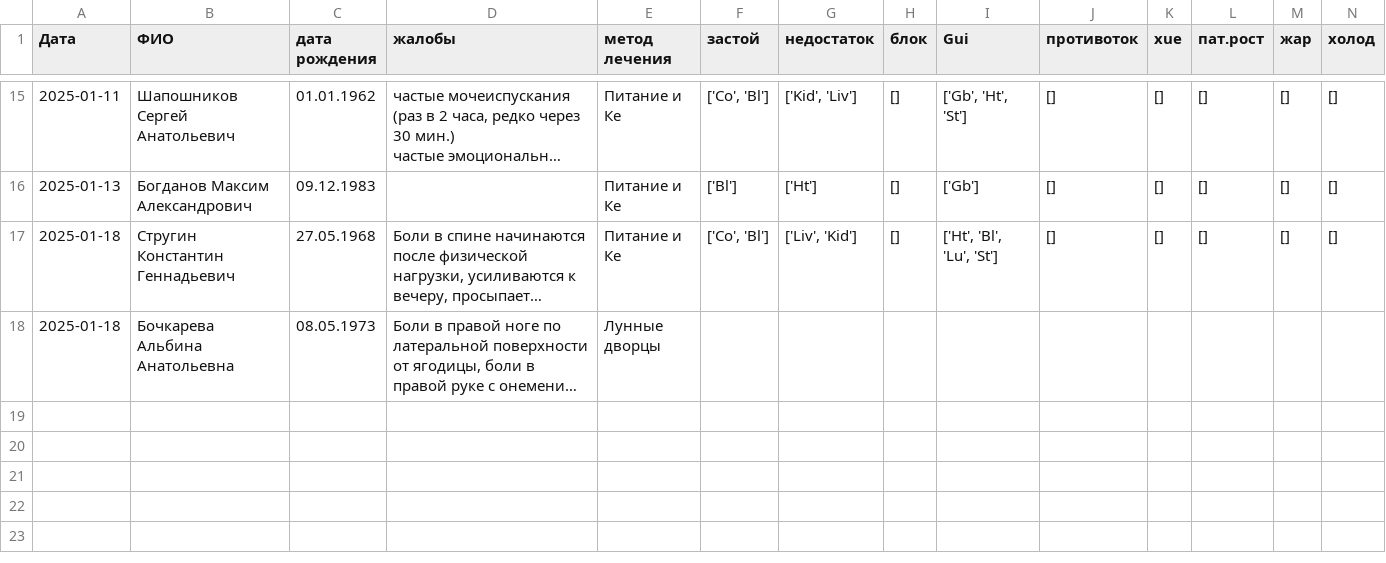
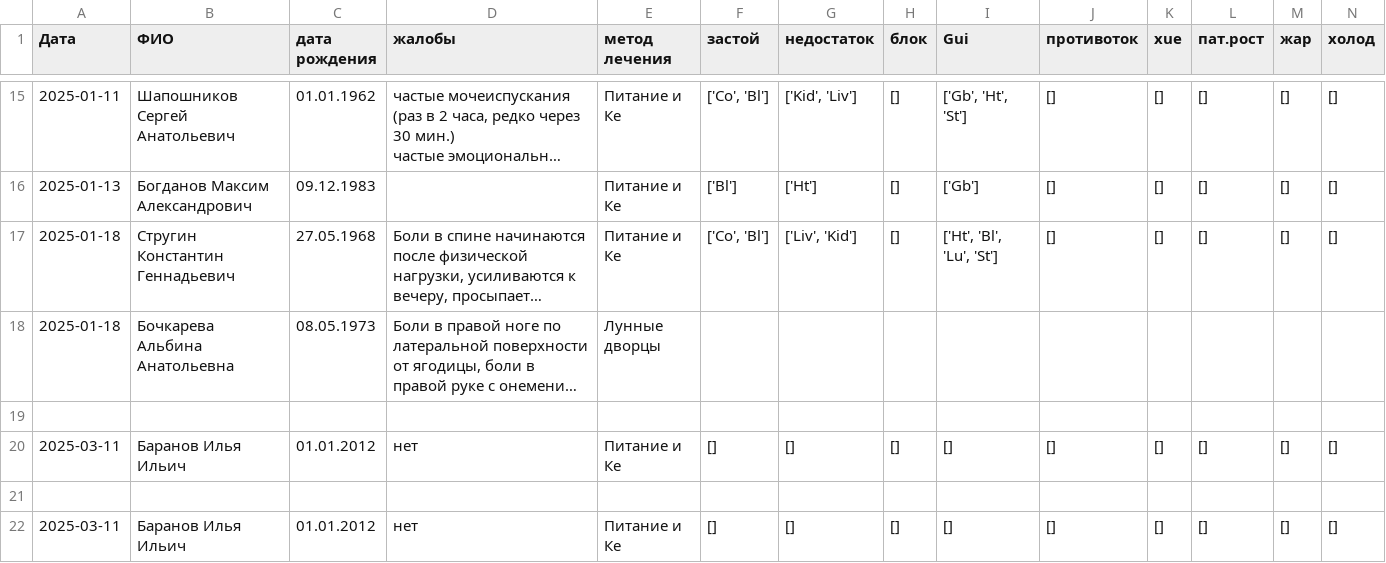
Before and after one commit to Sonnenbergenfluganschluss/KKM, a CSV file: patients/patients.csv, drawn as a sheet; only a part is shown, gaps mark what is left out; long unchanged cells end in …; rows hold the shown columns only; the diff names each change by its address in the sheet, - before the commit and + after, or states it on an @@ line.

```diff
--- a/patients/patients.csv
+++ b/patients/patients.csv
+row 19: (empty)
+row 20: 2025-03-11 | Баранов Илья Ильич | 01.01.2012 | нет | Питание и Ке | [] | [] | [] | [] | [] | [] | [] | [] | []
+row 21: (empty)
+row 22: 2025-03-11 | Баранов Илья Ильич | 01.01.2012 | нет | Питание и Ке | [] | [] | [] | [] | [] | [] | [] | [] | []
```
Also changed, not shown: 12 other files.
